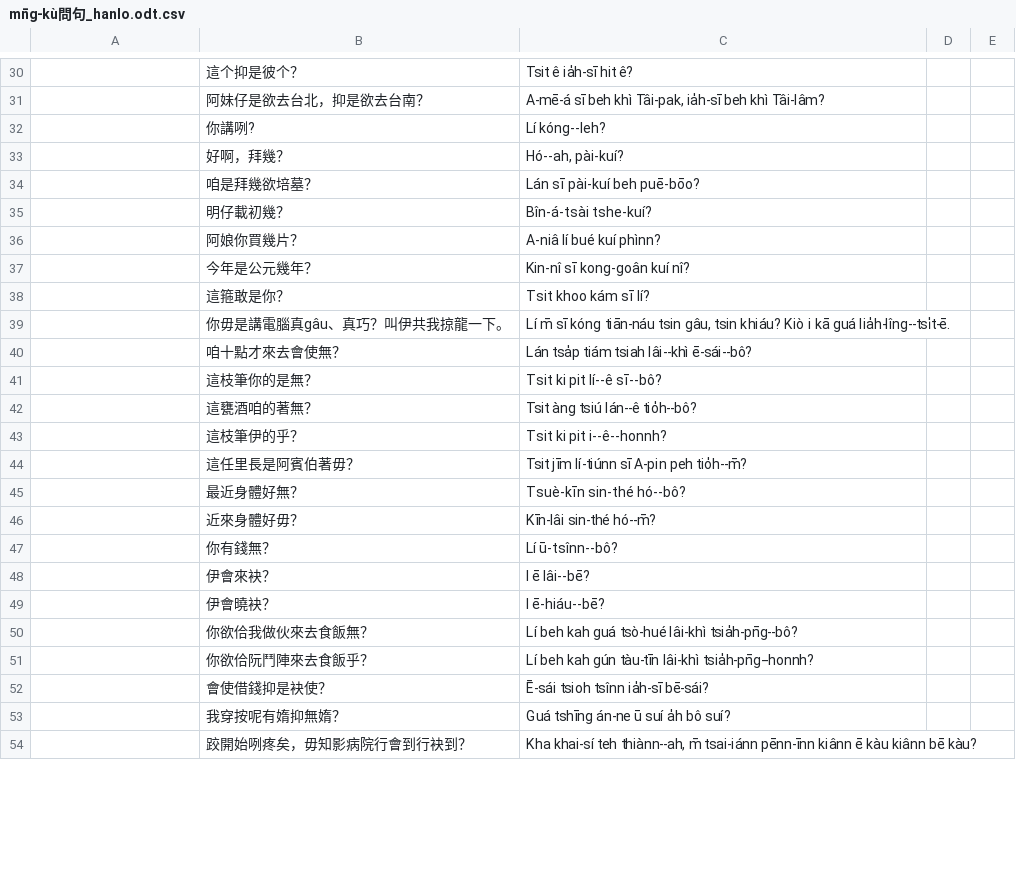
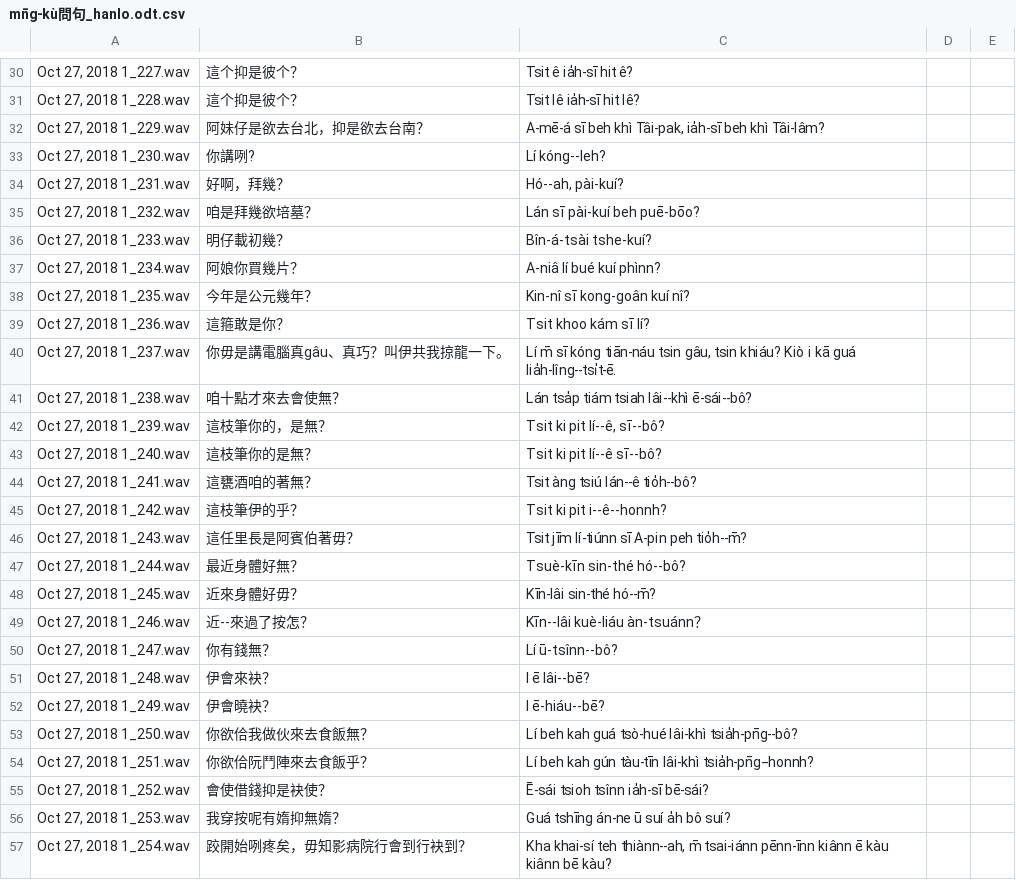
Before and after one commit to i3thuan5/SuiSiann-KauTui, a CSV file: csv/mn̄g-kù問句_hanlo.odt.csv, drawn as a sheet; only a part is shown, gaps mark what is left out; addresses are those after the commit; the diff covers the shown part only; the diff names each change by its address in the sheet, - before the commit and + after, or states it on an @@ line.

```diff
--- a/csv/mn̄g-kù問句_hanlo.odt.csv
+++ b/csv/mn̄g-kù問句_hanlo.odt.csv
-A30: (empty)
+A30: Oct 27, 2018 1_227.wav
+row 31: Oct 27, 2018 1_228.wav | 這个抑是彼个？ | Tsit lê ia̍h-sī hit lê?
-A32: (empty)
+A32: Oct 27, 2018 1_229.wav
-A33: (empty)
+A33: Oct 27, 2018 1_230.wav
-A34: (empty)
+A34: Oct 27, 2018 1_231.wav
-A35: (empty)
+A35: Oct 27, 2018 1_232.wav
-A36: (empty)
+A36: Oct 27, 2018 1_233.wav
-A37: (empty)
+A37: Oct 27, 2018 1_234.wav
-A38: (empty)
+A38: Oct 27, 2018 1_235.wav
-A39: (empty)
+A39: Oct 27, 2018 1_236.wav
-A40: (empty)
+A40: Oct 27, 2018 1_237.wav
-A41: (empty)
+A41: Oct 27, 2018 1_238.wav
+row 42: Oct 27, 2018 1_239.wav | 這枝筆你的，是無？ | Tsit ki pit lí--ê, sī--bô?
-A43: (empty)
+A43: Oct 27, 2018 1_240.wav
-A44: (empty)
+A44: Oct 27, 2018 1_241.wav
-A45: (empty)
+A45: Oct 27, 2018 1_242.wav
-A46: (empty)
+A46: Oct 27, 2018 1_243.wav
-A47: (empty)
+A47: Oct 27, 2018 1_244.wav
-A48: (empty)
+A48: Oct 27, 2018 1_245.wav
+row 49: Oct 27, 2018 1_246.wav | 近--來過了按怎？ | Kīn--lâi kuè-liáu àn-tsuánn？
-A50: (empty)
+A50: Oct 27, 2018 1_247.wav
-A51: (empty)
+A51: Oct 27, 2018 1_248.wav
-A52: (empty)
+A52: Oct 27, 2018 1_249.wav
-A53: (empty)
+A53: Oct 27, 2018 1_250.wav
-A54: (empty)
+A54: Oct 27, 2018 1_251.wav
-A55: (empty)
+A55: Oct 27, 2018 1_252.wav
-A56: (empty)
+A56: Oct 27, 2018 1_253.wav
-A57: (empty)
+A57: Oct 27, 2018 1_254.wav
```
Also changed, not shown: 31 edited cells elsewhere in this file, 1 other file.
